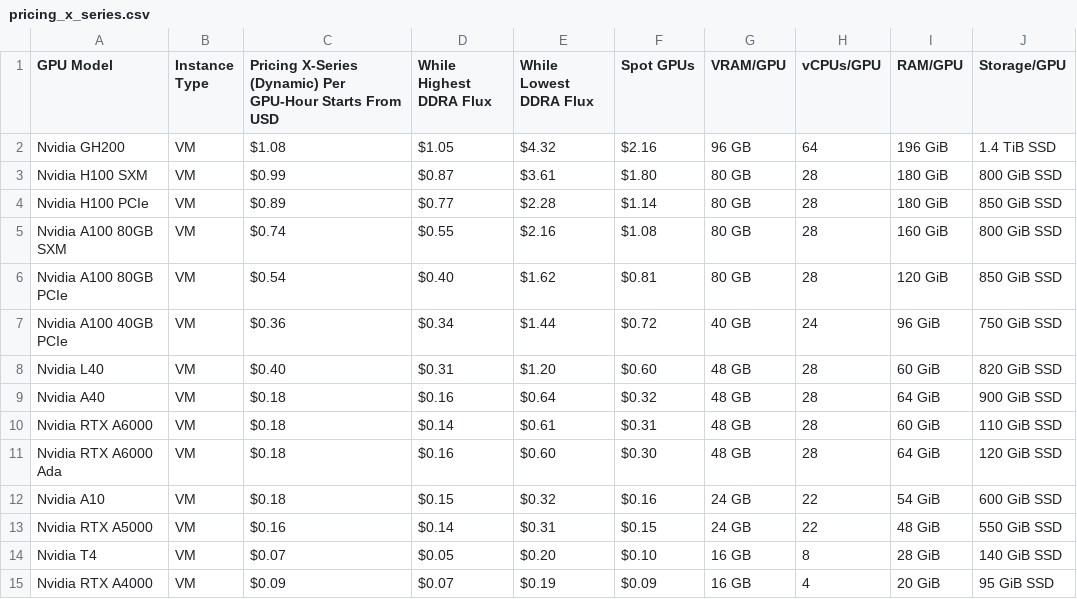
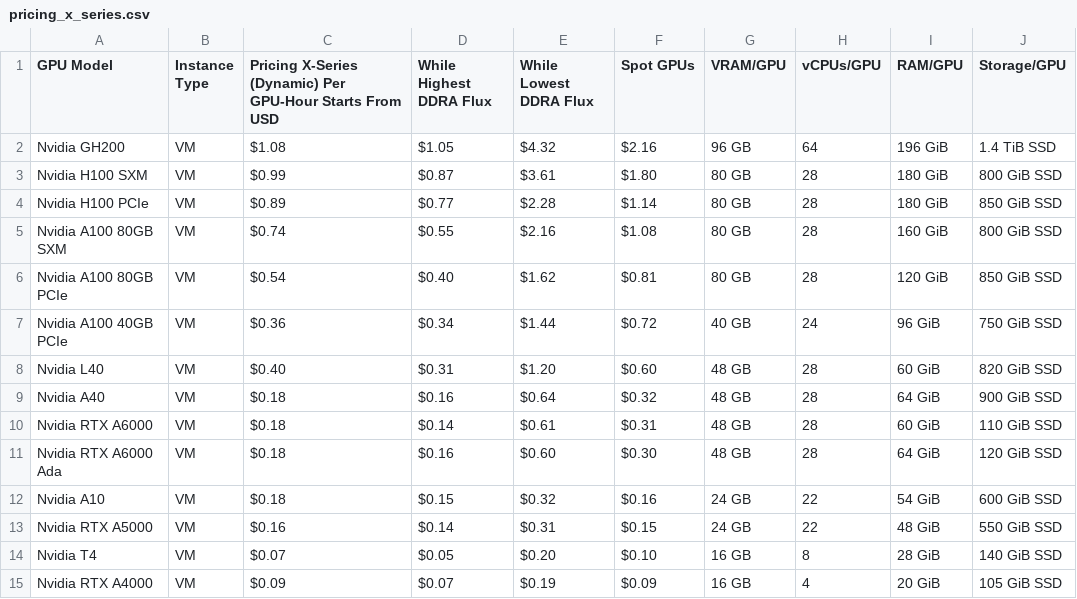
Before and after one commit to DATAOORTS/pricing, a CSV file: pricing_x_series.csv, drawn as a sheet.

Commit message:
Update pricing_x_series.csv

```diff
--- a/pricing_x_series.csv
+++ b/pricing_x_series.csv
@@ -14,2 +14,2 @@ Nvidia RTX A5000, VM, $0.16, $0.14, $0.31, $0.15, 24 GB, 22, 48 GiB, 550 GiB SSD
 Nvidia T4, VM, $0.07, $0.05, $0.20, $0.10, 16 GB, 8, 28 GiB, 140 GiB SSD,
-Nvidia RTX A4000, VM, $0.09, $0.07, $0.19, $0.09, 16 GB, 4, 20 GiB, 95 GiB SSD,
+Nvidia RTX A4000, VM, $0.09, $0.07, $0.19, $0.09, 16 GB, 4, 20 GiB, 105 GiB SSD,
```
